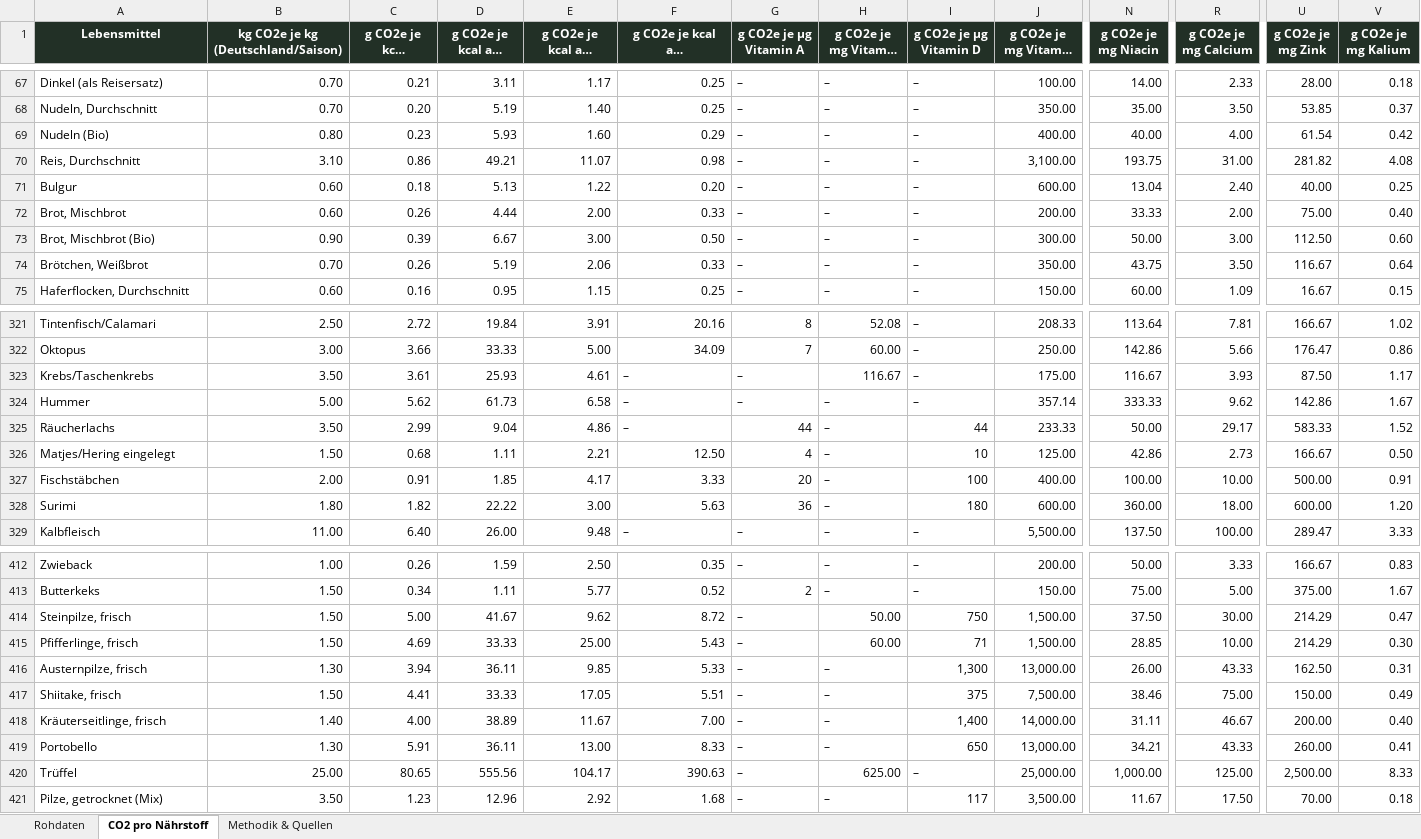
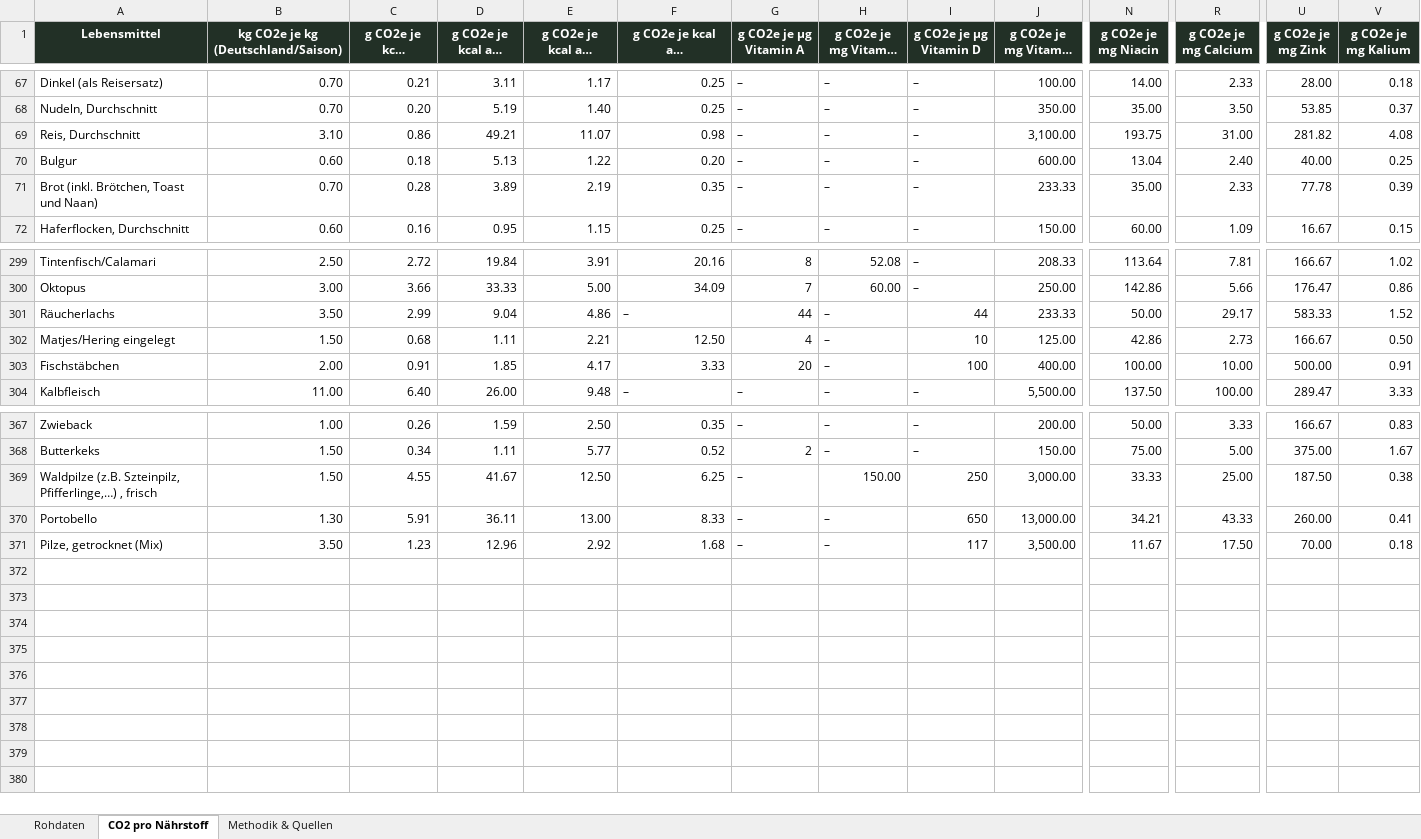
Before and after one commit to maopai26/klimatarier, an Excel workbook: CO2-Rucksack-Lebensmittel.xlsx, sheet CO2 pro Nährstoff, drawn as a sheet; only a part is shown, gaps mark what is left out; long unchanged cells end in …; values as stored, in another font and other column widths than the file's, no borders; removed rows and columns are numbered as before the commit, all else as after; rows hold the shown columns only; the diff covers the shown part only; the diff names each change by its address in the sheet, - before the commit and + after, or states it on an @@ line.

```diff
--- a/CO2-Rucksack-Lebensmittel.xlsx (sheet CO2 pro Nährstoff)
+++ b/CO2-Rucksack-Lebensmittel.xlsx (sheet CO2 pro Nährstoff)
-row 69: Nudeln (Bio) | 0.80 | 0.23 | 5.93 | 1.60 | 0.29 | – | – | – | 400.00 | 40.00 | 4.00 | 61.54 | 0.42
-row 72: Brot, Mischbrot | 0.60 | 0.26 | 4.44 | 2.00 | 0.33 | – | – | – | 200.00 | 33.33 | 2.00 | 75.00 | 0.40
-row 73: Brot, Mischbrot (Bio) | 0.90 | 0.39 | 6.67 | 3.00 | 0.50 | – | – | – | 300.00 | 50.00 | 3.00 | 112.50 | 0.60
-row 74: Brötchen, Weißbrot | 0.70 | 0.26 | 5.19 | 2.06 | 0.33 | – | – | – | 350.00 | 43.75 | 3.50 | 116.67 | 0.64
+row 71: Brot (inkl. Brötchen, Toast und Naan) | 0.70 | 0.28 | 3.89 | 2.19 | 0.35 | – | – | – | 233.33 | 35.00 | 2.33 | 77.78 | 0.39
-row 323: Krebs/Taschenkrebs | 3.50 | 3.61 | 25.93 | 4.61 | – | – | 116.67 | – | 175.00 | 116.67 | 3.93 | 87.50 | 1.17
-row 324: Hummer | 5.00 | 5.62 | 61.73 | 6.58 | – | – | – | – | 357.14 | 333.33 | 9.62 | 142.86 | 1.67
-row 328: Surimi | 1.80 | 1.82 | 22.22 | 3.00 | 5.63 | 36 | – | 180 | 600.00 | 360.00 | 18.00 | 600.00 | 1.20
-A369 (Lebensmittel): Steinpilze, frisch
+A369 (Lebensmittel): Waldpilze (z.B. Szteinpilz, Pfifferlinge,…) , frisch
-C369 (g CO2e je kcal (gesamt)): 5.00
+C369 (g CO2e je kcal (gesamt)): 4.55
-E369 (g CO2e je kcal aus Eiweiß): 9.62
+E369 (g CO2e je kcal aus Eiweiß): 12.50
-F369: 8.72
+F369: 6.25
-H369 (g CO2e je mg Vitamin C): 50.00
+H369 (g CO2e je mg Vitamin C): 150.00
-I369 (g CO2e je µg Vitamin D): 750
+I369 (g CO2e je µg Vitamin D): 250
-J369 (g CO2e je mg Vitamin E): 1,500.00
+J369 (g CO2e je mg Vitamin E): 3,000.00
-N369 (g CO2e je mg Niacin): 37.50
+N369 (g CO2e je mg Niacin): 33.33
-R369 (g CO2e je mg Calcium): 30.00
+R369 (g CO2e je mg Calcium): 25.00
-U369 (g CO2e je mg Zink): 214.29
+U369 (g CO2e je mg Zink): 187.50
-V369 (g CO2e je mg Kalium): 0.47
+V369 (g CO2e je mg Kalium): 0.38
-row 415: Pfifferlinge, frisch | 1.50 | 4.69 | 33.33 | 25.00 | 5.43 | – | 60.00 | 71 | 1,500.00 | 28.85 | 10.00 | 214.29 | 0.30
-row 416: Austernpilze, frisch | 1.30 | 3.94 | 36.11 | 9.85 | 5.33 | – | – | 1,300 | 13,000.00 | 26.00 | 43.33 | 162.50 | 0.31
-row 417: Shiitake, frisch | 1.50 | 4.41 | 33.33 | 17.05 | 5.51 | – | – | 375 | 7,500.00 | 38.46 | 75.00 | 150.00 | 0.49
-row 418: Kräuterseitlinge, frisch | 1.40 | 4.00 | 38.89 | 11.67 | 7.00 | – | – | 1,400 | 14,000.00 | 31.11 | 46.67 | 200.00 | 0.40
-row 420: Trüffel | 25.00 | 80.65 | 555.56 | 104.17 | 390.63 | – | 625.00 | – | 25,000.00 | 1,000.00 | 125.00 | 2,500.00 | 8.33
```
Also changed, not shown: 39 removed rows and 12 edited cells elsewhere in this sheet, sheet Rohdaten, formulas that keep their value.
